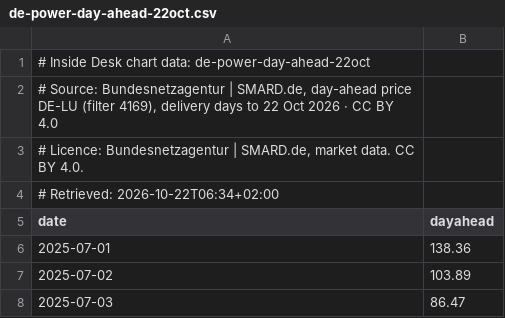
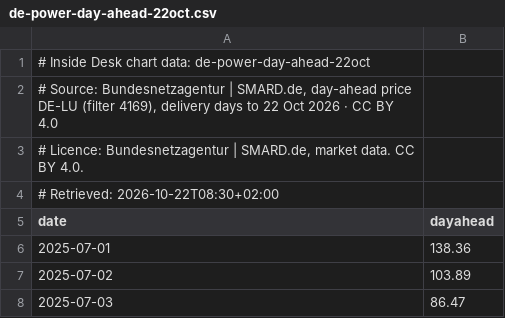
Before and after one commit to benjaminkochinfo/benjaminkoch, a CSV file: insidedesk/data/de-power-day-ahead-22oct.csv, drawn as a sheet; only a part is shown.

```diff
--- a/insidedesk/data/de-power-day-ahead-22oct.csv
+++ b/insidedesk/data/de-power-day-ahead-22oct.csv
@@ -3,3 +3,3 @@
 "# Licence: Bundesnetzagentur | SMARD.de, market data. CC BY 4.0."
-# Retrieved: 2026-10-22T06:34+02:00
+# Retrieved: 2026-10-22T08:30+02:00
 date,dayahead
```
Also changed, not shown: insidedesk/data/ust10-22oct.csv, 40 other files.
